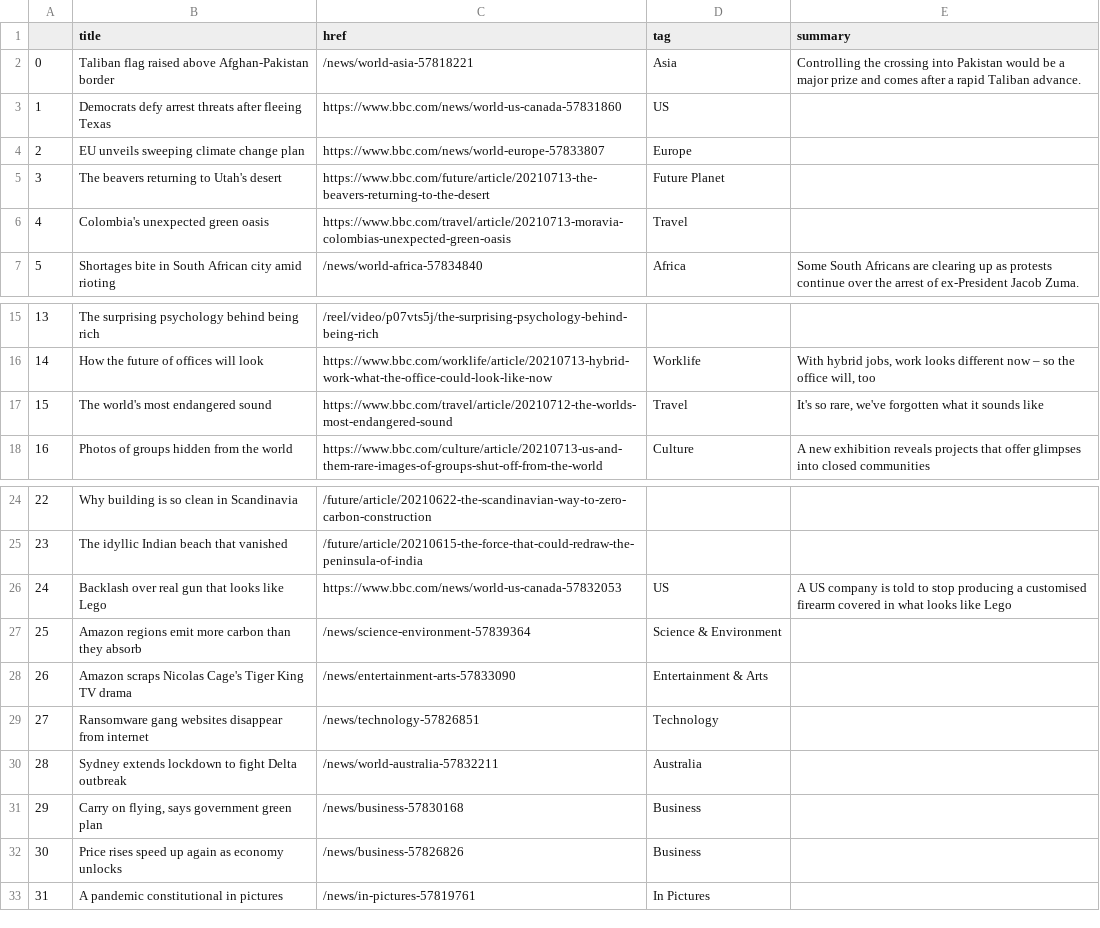
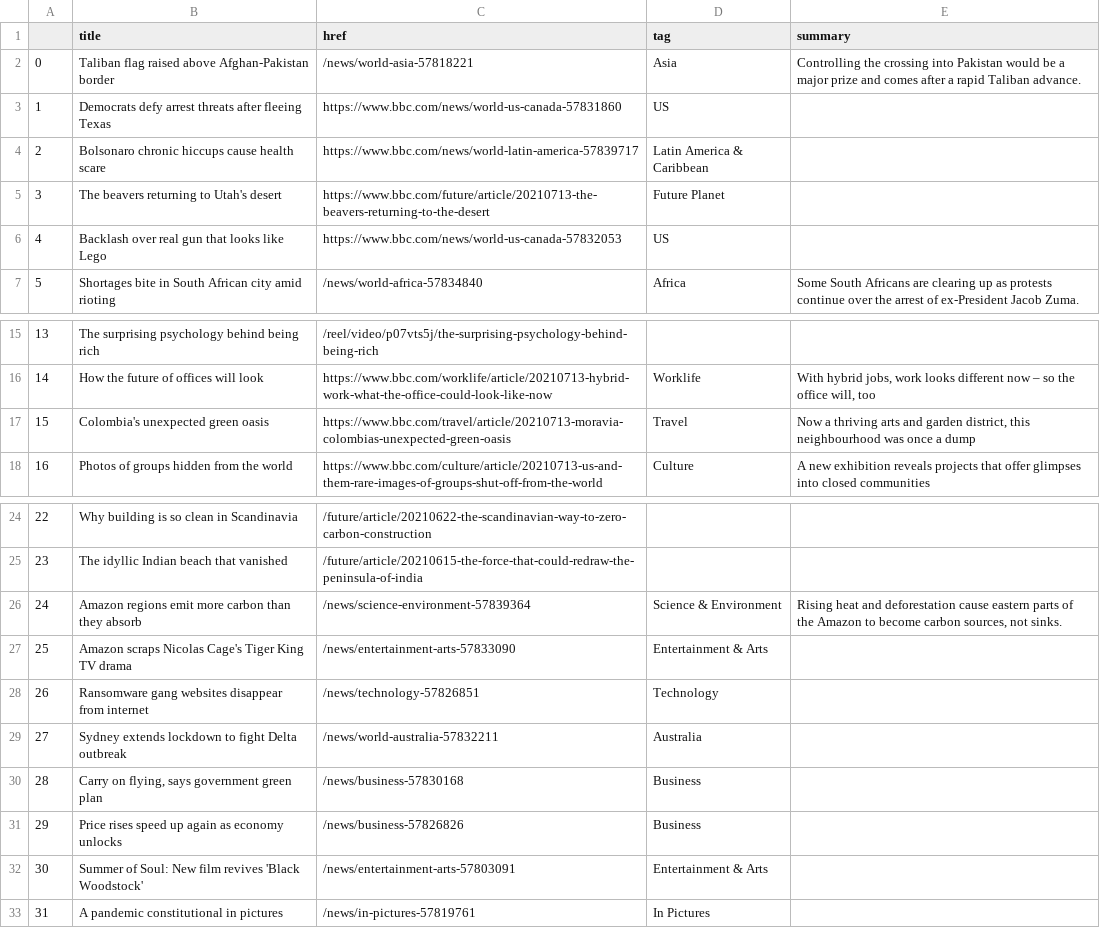
Before and after one commit to FraukeReyer/automatic-scraper, a CSV file: bbc-headlines.csv, drawn as a sheet; only a part is shown, gaps mark what is left out; removed rows and columns are numbered as before the commit, all else as after; the diff names each change by its address in the sheet, - before the commit and + after, or states it on an @@ line.

```diff
--- a/bbc-headlines.csv
+++ b/bbc-headlines.csv
-row 4: 2 | EU unveils sweeping climate change plan | https://www.bbc.com/news/world-europe-57833807 | Europe
+row 4: 2 | Bolsonaro chronic hiccups cause health scare | https://www.bbc.com/news/world-latin-america-57839717 | Latin America & Caribbean
-row 6: 4 | Colombia's unexpected green oasis | https://www.bbc.com/travel/article/20210713-moravia-colombias-unexpected-green-oasis | Travel
+row 6: 4 | Backlash over real gun that looks like Lego | https://www.bbc.com/news/world-us-canada-57832053 | US
-B17 (title): The world's most endangered sound
+B17 (title): Colombia's unexpected green oasis
-C17 (href): https://www.bbc.com/travel/article/20210712-the-worlds-most-endangered-sound
+C17 (href): https://www.bbc.com/travel/article/20210713-moravia-colombias-unexpected-green-oasis
-E17 (summary): It's so rare, we've forgotten what it sounds like
+E17 (summary): Now a thriving arts and garden district, this neighbourhood was once a dump
-row 26: 24 | Backlash over real gun that looks like Lego | https://www.bbc.com/news/world-us-canada-57832053 | US | A US company is told to stop producing a customised firearm covered in what looks like Lego
@@ column A renumbered between rows 26 and 31 @@
-E26 (summary): (empty)
+E26 (summary): Rising heat and deforestation cause eastern parts of the Amazon to become carbon sources, not sinks.
+row 32: 30 | Summer of Soul: New film revives 'Black Woodstock' | /news/entertainment-arts-57803091 | Entertainment & Arts
```
